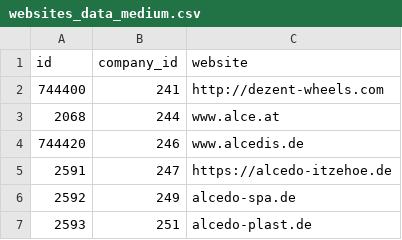
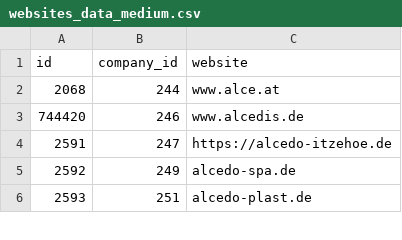
Before and after one commit to alozhkin/OPD-2020, a CSV file: src/main/resources/websites_data_medium.csv, drawn as a sheet; only a part is shown.

```diff
--- a/src/main/resources/websites_data_medium.csv
+++ b/src/main/resources/websites_data_medium.csv
@@ -1,3 +1,2 @@
 "id";"company_id";"website"
-744400;241;"http://dezent-wheels.com"
 2068;244;"www.alce.at"
```
Also changed, not shown: 1 other file.
